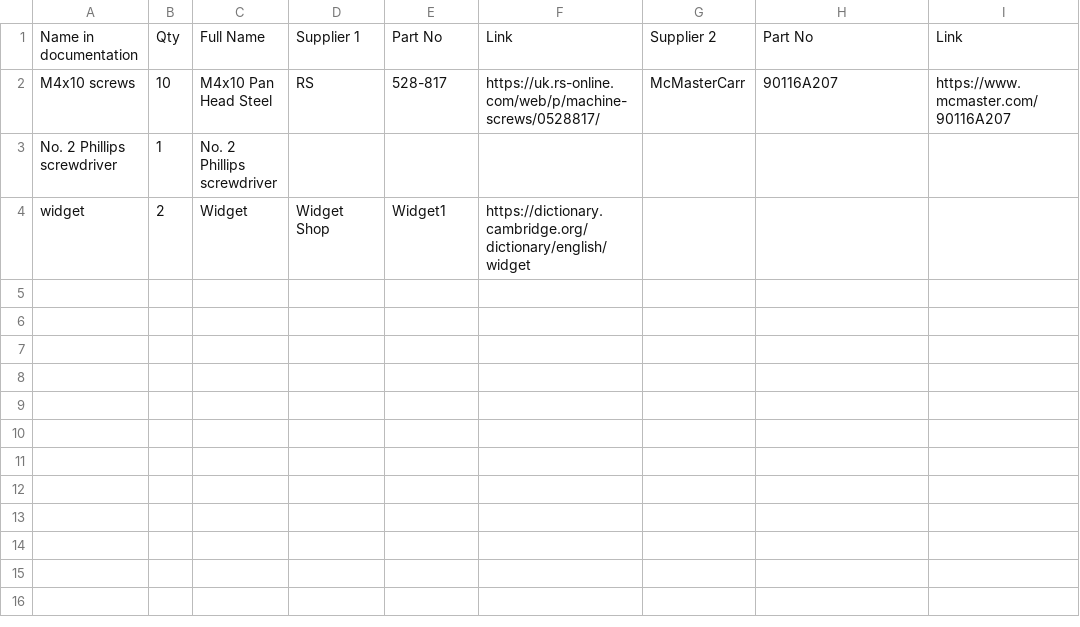
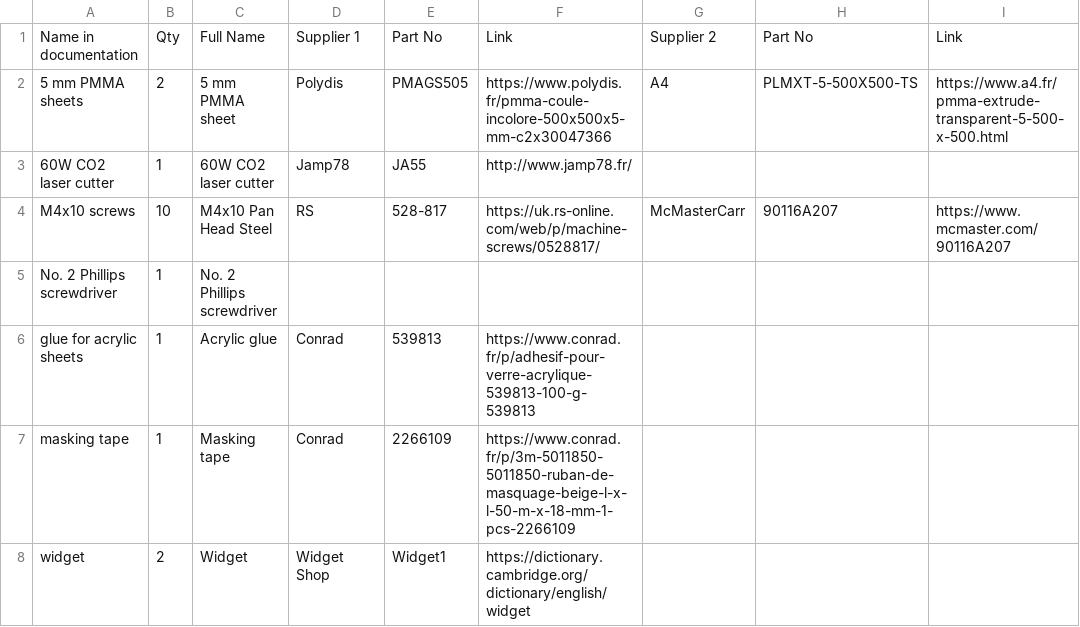
Before and after one commit to mathiaslec/open-lab-frame, a CSV file: index_BOM.csv, drawn as a sheet; the diff names each change by its address in the sheet, - before the commit and + after, or states it on an @@ line.

```diff
--- a/index_BOM.csv
+++ b/index_BOM.csv
+row 2: 5 mm PMMA sheets | 2 | 5 mm PMMA sheet | Polydis | PMAGS505 | https://www.polydis.fr/pmma-coule-incolore-500x500x5-mm-c2x30047366 | A4 | PLMXT-5-500X500-TS | https://www.a4.fr/pmma-extrude-transparent-5-500-x-500.html
+row 3: 60W CO2 laser cutter | 1 | 60W CO2 laser cutter | Jamp78 | JA55 | http://www.jamp78.fr/
+row 6: glue for acrylic sheets | 1 | Acrylic glue | Conrad | 539813 | https://www.conrad.fr/p/adhesif-pour-verre-acrylique-539813-100-g-539813
+row 7: masking tape | 1 | Masking tape | Conrad | 2266109 | https://www.conrad.fr/p/3m-5011850-5011850-ruban-de-masquage-beige-l-x-l-50-m-x-18-mm-1-pcs-2266109
```
Also changed, not shown: 16 other files.
